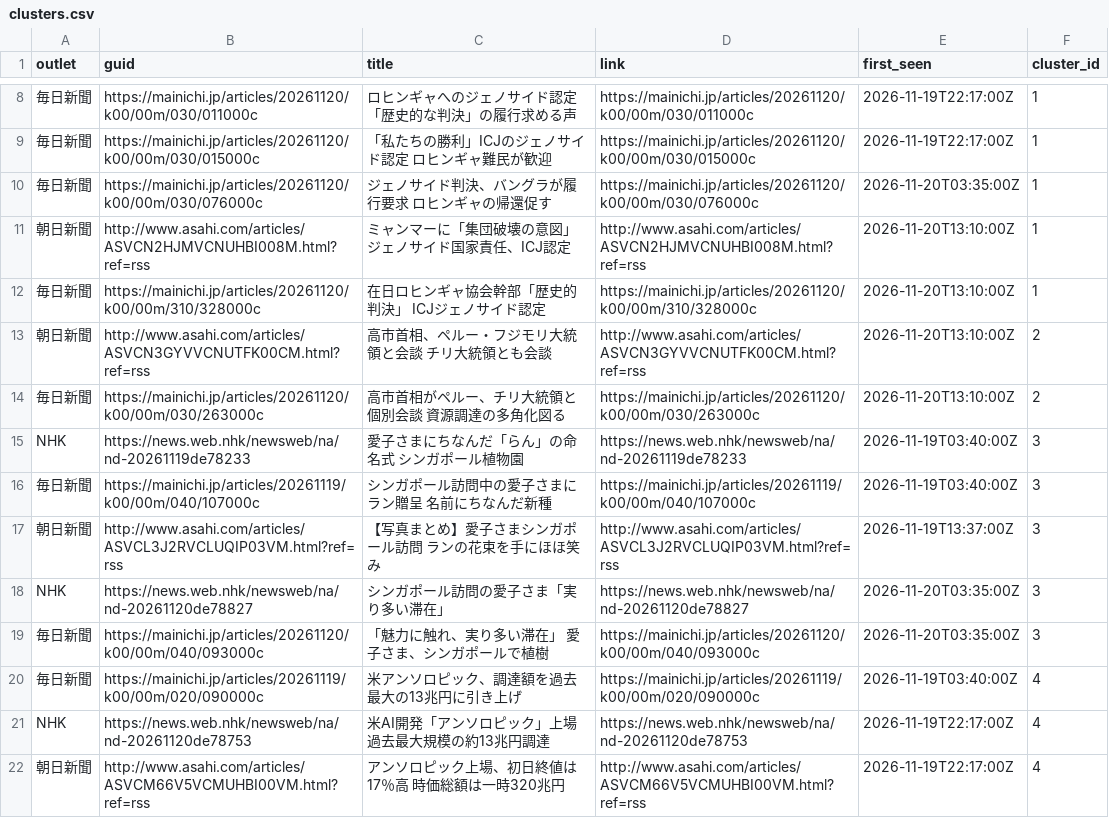
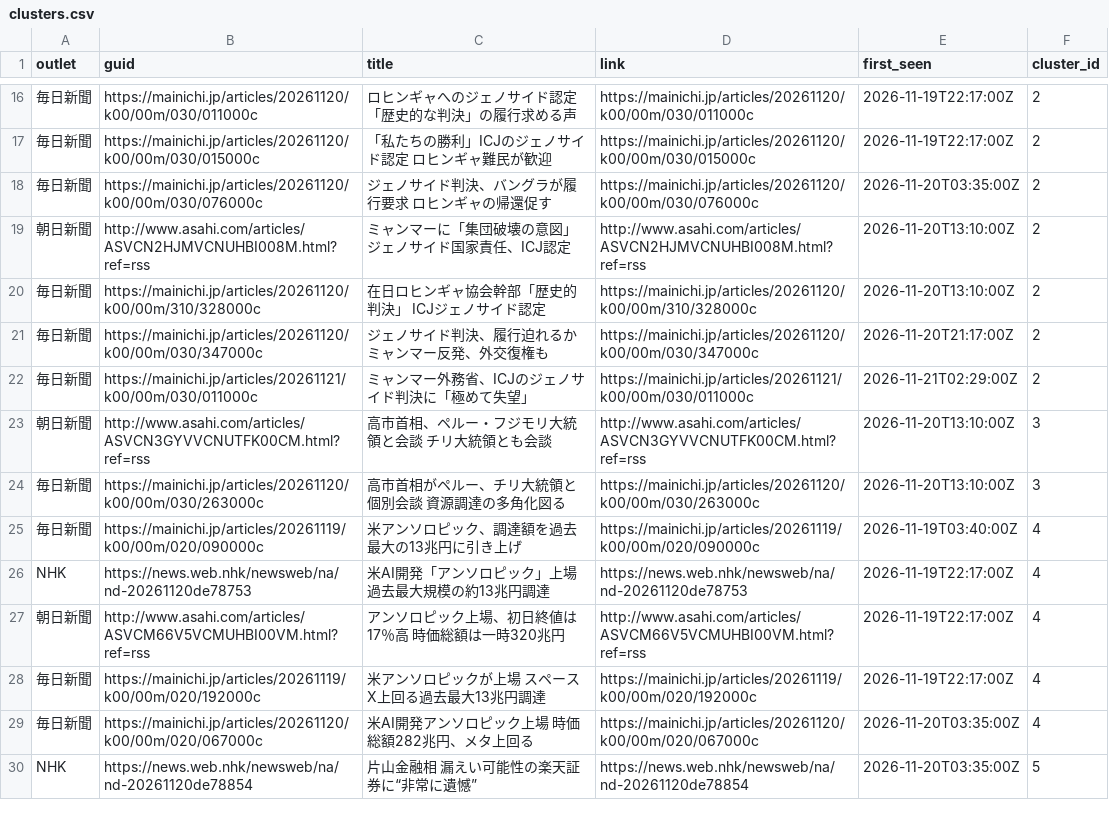
Before and after one commit to twill3c/midashi-sanmenkyo, a CSV file: data/processed/clusters.csv, drawn as a sheet; only a part is shown, gaps mark what is left out; the shorter side is filled out with more unchanged rows; removed rows and columns are numbered as before the commit, all else as after; the diff covers the shown part only; the diff names each change by its address in the sheet, - before the commit and + after, or states it on an @@ line.

```diff
--- a/data/processed/clusters.csv
+++ b/data/processed/clusters.csv
-F16:F20 (cluster_id): 1
+F16:F20 (cluster_id): 2
+row 21: 毎日新聞 | https://mainichi.jp/articles/20261120/k00/00m/030/347000c | ジェノサイド判決、履行迫れるか ミャンマー反発、外交復権も | https://mainichi.jp/articles/20261120/k00/00m/030/347000c | 2026-11-20T21:17:00Z | 2
+row 22: 毎日新聞 | https://mainichi.jp/articles/20261121/k00/00m/030/011000c | ミャンマー外務省、ICJのジェノサイド判決に「極めて失望」 | https://mainichi.jp/articles/20261121/k00/00m/030/011000c | 2026-11-21T02:29:00Z | 2
-F23:F24 (cluster_id): 2
+F23:F24 (cluster_id): 3
-row 15: NHK | https://news.web.nhk/newsweb/na/nd-20261119de78233 | 愛子さまにちなんだ「らん」の命名式 シンガポール植物園 | https://news.web.nhk/newsweb/na/nd-20261119de78233 | 2026-11-19T03:40:00Z | 3
-row 16: 毎日新聞 | https://mainichi.jp/articles/20261119/k00/00m/040/107000c | シンガポール訪問中の愛子さまにラン贈呈 名前にちなんだ新種 | https://mainichi.jp/articles/20261119/k00/00m/040/107000c | 2026-11-19T03:40:00Z | 3
-row 17: 朝日新聞 | http://www.asahi.com/articles/ASVCL3J2RVCLUQIP03VM.html?ref=rss | 【写真まとめ】愛子さまシンガポール訪問 ランの花束を手にほほ笑み | http://www.asahi.com/articles/ASVCL3J2RVCLUQIP03VM.html?ref=rss | 2026-11-19T13:37:00Z | 3
-row 18: NHK | https://news.web.nhk/newsweb/na/nd-20261120de78827 | シンガポール訪問の愛子さま「実り多い滞在」 | https://news.web.nhk/newsweb/na/nd-20261120de78827 | 2026-11-20T03:35:00Z | 3
-row 19: 毎日新聞 | https://mainichi.jp/articles/20261120/k00/00m/040/093000c | 「魅力に触れ、実り多い滞在」 愛子さま、シンガポールで植樹 | https://mainichi.jp/articles/20261120/k00/00m/040/093000c | 2026-11-20T03:35:00Z | 3
```
Also changed, not shown: 8 added rows, 4 removed rows and 6 edited cells elsewhere in this file, data/ledger.csv, data/processed/stats.csv, 5 other files.
